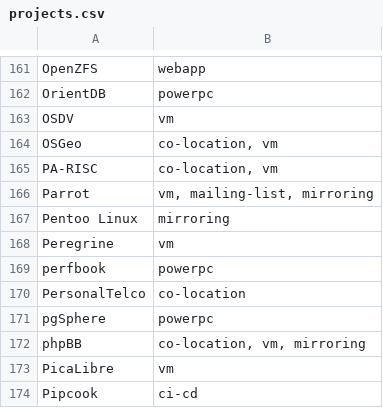
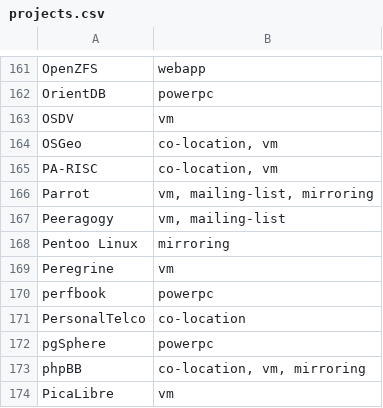
Before and after one commit to osuosl/osuosl-pelican, a CSV file: content/services/hosting/projects.csv, drawn as a sheet; only a part is shown, gaps mark what is left out; the shorter side is filled out with more unchanged rows; the diff names each change by its address in the sheet, - before the commit and + after, or states it on an @@ line.

Commit message:
Add peeragogy to hosting

```diff
--- a/content/services/hosting/projects.csv
+++ b/content/services/hosting/projects.csv
+row 167: Peeragogy | vm, mailing-list
```
